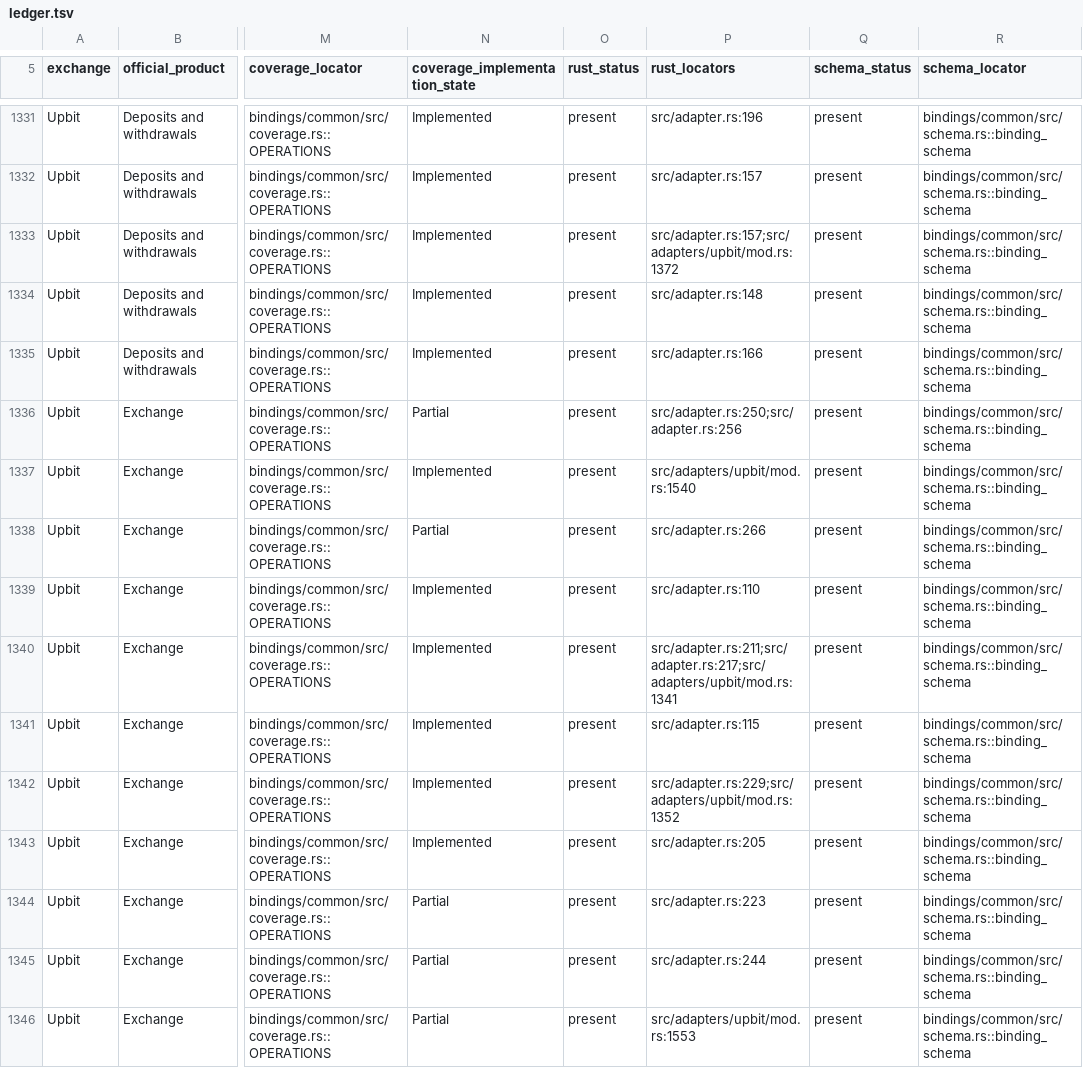
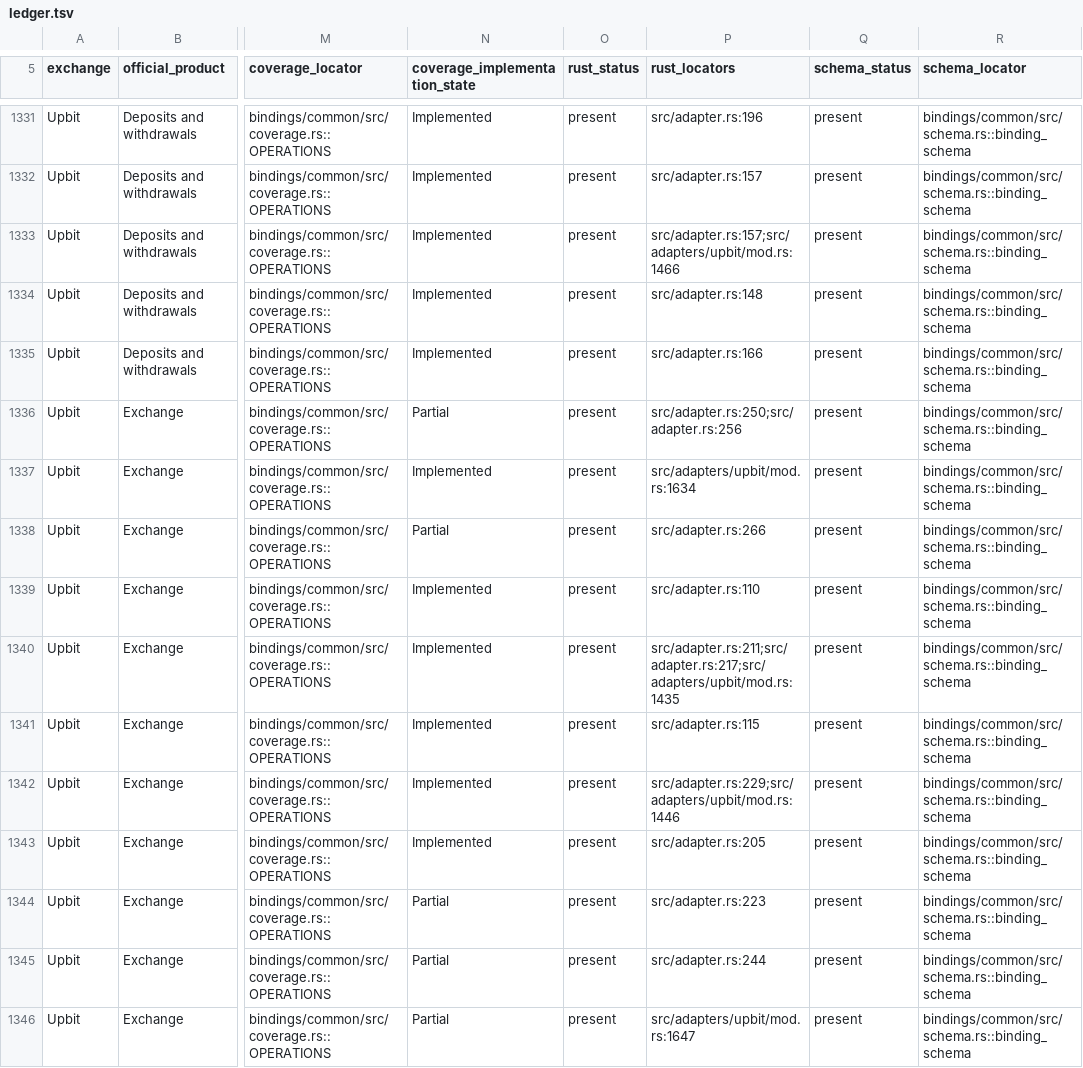
Before and after one commit to jabdori/maxt, a TSV file: bindings/common/catalog/audit/ledger.tsv, drawn as a sheet; only a part is shown, gaps mark what is left out; the diff covers the shown part only; the diff names each change by its address in the sheet, - before the commit and + after, or states it on an @@ line.

```diff
--- a/bindings/common/catalog/audit/ledger.tsv
+++ b/bindings/common/catalog/audit/ledger.tsv
-P1333 (rust_locators): src/adapter.rs:157;src/adapters/upbit/mod.rs:1372
+P1333 (rust_locators): src/adapter.rs:157;src/adapters/upbit/mod.rs:1466
-P1337 (rust_locators): src/adapters/upbit/mod.rs:1540
+P1337 (rust_locators): src/adapters/upbit/mod.rs:1634
-P1340 (rust_locators): src/adapter.rs:211;src/adapter.rs:217;src/adapters/upbit/mod.rs:1341
+P1340 (rust_locators): src/adapter.rs:211;src/adapter.rs:217;src/adapters/upbit/mod.rs:1435
-P1342 (rust_locators): src/adapter.rs:229;src/adapters/upbit/mod.rs:1352
+P1342 (rust_locators): src/adapter.rs:229;src/adapters/upbit/mod.rs:1446
-P1346 (rust_locators): src/adapters/upbit/mod.rs:1553
+P1346 (rust_locators): src/adapters/upbit/mod.rs:1647
```
Also changed, not shown: 25 edited cells elsewhere in this file, bindings/common/catalog/audit/execution-checklist.tsv, bindings/common/catalog/audit/queue.tsv, 23 other files.
